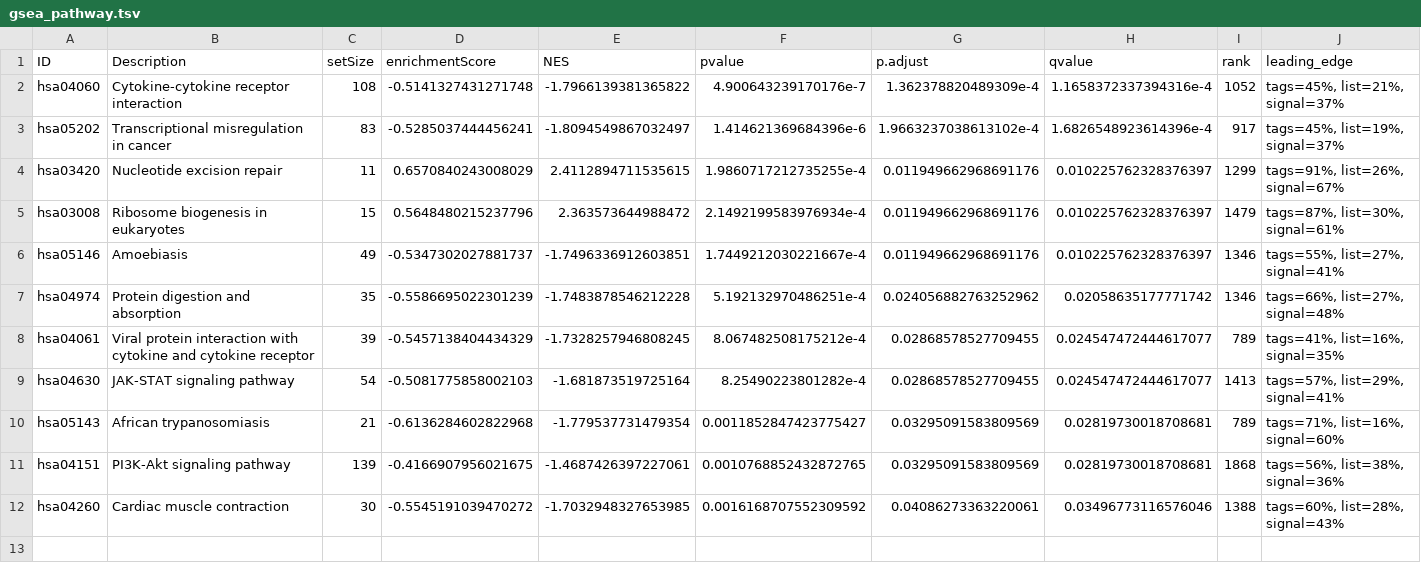
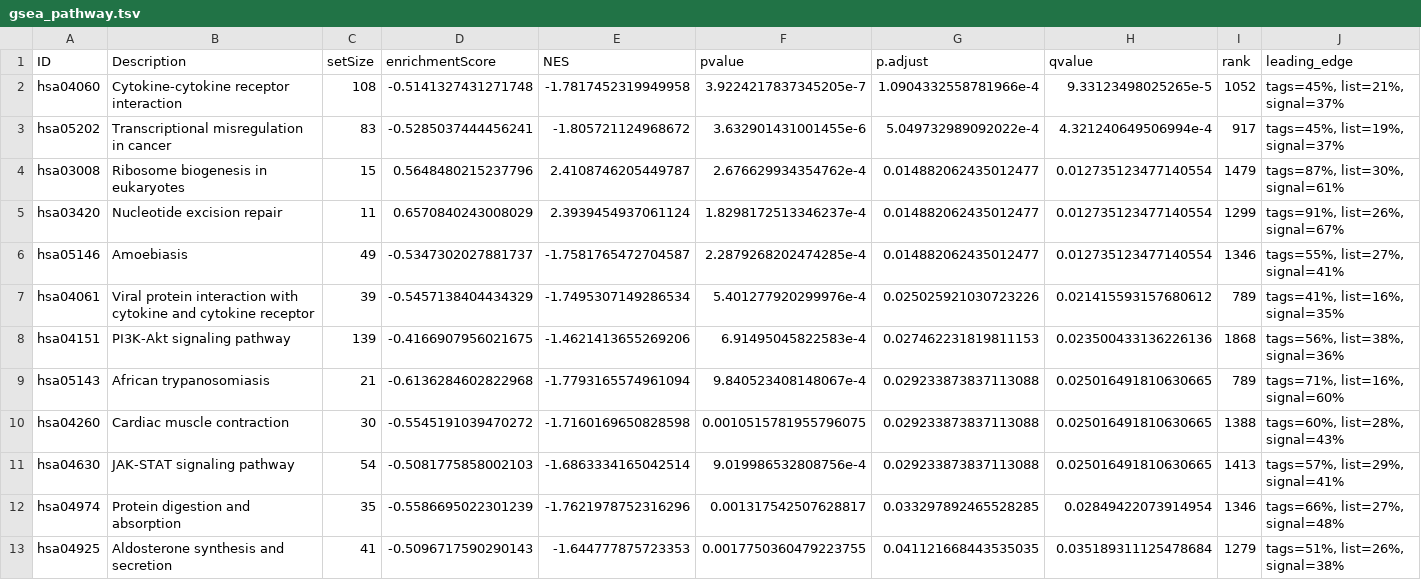
Before and after one commit to GrahamHamilton/FunctionalAnalysisTeaching, a TSV file: ClusterProfiler/gsea_pathway.tsv, drawn as a sheet; only a part is shown; removed rows and columns are numbered as before the commit, all else as after; rows hold the shown columns only; the diff names each change by its address in the sheet, - before the commit and + after, or states it on an @@ line.

```diff
--- a/ClusterProfiler/gsea_pathway.tsv
+++ b/ClusterProfiler/gsea_pathway.tsv
-E2 (NES): -1.7966139381365822
+E2 (NES): -1.7817452319949958
-F2 (pvalue): 4.900643239170176e-7
+F2 (pvalue): 3.9224217837345205e-7
-G2 (p.adjust): 1.362378820489309e-4
+G2 (p.adjust): 1.0904332558781966e-4
-H2 (qvalue): 1.1658372337394316e-4
+H2 (qvalue): 9.33123498025265e-5
-E3 (NES): -1.8094549867032497
+E3 (NES): -1.805721124968672
-F3 (pvalue): 1.414621369684396e-6
+F3 (pvalue): 3.632901431001455e-6
-G3 (p.adjust): 1.9663237038613102e-4
+G3 (p.adjust): 5.049732989092022e-4
-H3 (qvalue): 1.6826548923614396e-4
+H3 (qvalue): 4.321240649506994e-4
-row 4: hsa03420 | Nucleotide excision repair | 11 | 0.6570840243008029 | 2.4112894711535615 | 1.9860717212735255e-4 | 0.011949662968691176 | 0.010225762328376397 | 1299 | tags=91%, list=26%, signal=67%
-E4 (NES): 2.363573644988472
+E4 (NES): 2.4108746205449787
-F4 (pvalue): 2.1492199583976934e-4
+F4 (pvalue): 2.676629934354762e-4
-G4 (p.adjust): 0.011949662968691176
+G4 (p.adjust): 0.014882062435012477
-H4 (qvalue): 0.010225762328376397
+H4 (qvalue): 0.012735123477140554
+row 5: hsa03420 | Nucleotide excision repair | 11 | 0.6570840243008029 | 2.3939454937061124 | 1.8298172513346237e-4 | 0.014882062435012477 | 0.012735123477140554 | 1299 | tags=91%, list=26%, signal=67%
-E6 (NES): -1.7496336912603851
+E6 (NES): -1.7581765472704587
-F6 (pvalue): 1.7449212030221667e-4
+F6 (pvalue): 2.2879268202474285e-4
-G6 (p.adjust): 0.011949662968691176
+G6 (p.adjust): 0.014882062435012477
-H6 (qvalue): 0.010225762328376397
+H6 (qvalue): 0.012735123477140554
-row 7: hsa04974 | Protein digestion and absorption | 35 | -0.5586695022301239 | -1.7483878546212228 | 5.192132970486251e-4 | 0.024056882763252962 | 0.02058635177771742 | 1346 | tags=66%, list=27%, signal=48%
-E7 (NES): -1.7328257946808245
+E7 (NES): -1.7495307149286534
-F7 (pvalue): 8.067482508175212e-4
+F7 (pvalue): 5.401277920299976e-4
-G7 (p.adjust): 0.02868578527709455
+G7 (p.adjust): 0.025025921030723226
-H7 (qvalue): 0.024547472444617077
+H7 (qvalue): 0.021415593157680612
-row 9: hsa04630 | JAK-STAT signaling pathway | 54 | -0.5081775858002103 | -1.681873519725164 | 8.25490223801282e-4 | 0.02868578527709455 | 0.024547472444617077 | 1413 | tags=57%, list=29%, signal=41%
-row 10: hsa05143 | African trypanosomiasis | 21 | -0.6136284602822968 | -1.779537731479354 | 0.0011852847423775427 | 0.03295091583809569 | 0.02819730018708681 | 789 | tags=71%, list=16%, signal=60%
-E8 (NES): -1.4687426397227061
+E8 (NES): -1.4621413655269206
-F8 (pvalue): 0.0010768852432872765
+F8 (pvalue): 6.91495045822583e-4
-G8 (p.adjust): 0.03295091583809569
+G8 (p.adjust): 0.027462231819811153
-H8 (qvalue): 0.02819730018708681
+H8 (qvalue): 0.023500433136226136
+row 9: hsa05143 | African trypanosomiasis | 21 | -0.6136284602822968 | -1.7793165574961094 | 9.840523408148067e-4 | 0.029233873837113088 | 0.025016491810630665 | 789 | tags=71%, list=16%, signal=60%
-E10 (NES): -1.7032948327653985
+E10 (NES): -1.7160169650828598
-F10 (pvalue): 0.0016168707552309592
+F10 (pvalue): 0.0010515781955796075
-G10 (p.adjust): 0.04086273363220061
+G10 (p.adjust): 0.029233873837113088
-H10 (qvalue): 0.03496773116576046
+H10 (qvalue): 0.025016491810630665
+row 11: hsa04630 | JAK-STAT signaling pathway | 54 | -0.5081775858002103 | -1.6863334165042514 | 9.019986532808756e-4 | 0.029233873837113088 | 0.025016491810630665 | 1413 | tags=57%, list=29%, signal=41%
+row 12: hsa04974 | Protein digestion and absorption | 35 | -0.5586695022301239 | -1.7621978752316296 | 0.001317542507628817 | 0.033297892465528285 | 0.02849422073914954 | 1346 | tags=66%, list=27%, signal=48%
+row 13: hsa04925 | Aldosterone synthesis and secretion | 41 | -0.5096717590290143 | -1.644777875723353 | 0.0017750360479223755 | 0.041121668443535035 | 0.035189311125478684 | 1279 | tags=51%, list=26%, signal=38%
```
Also changed, not shown: ClusterProfiler/go_gsea_enriched.tsv, 4 other files.
